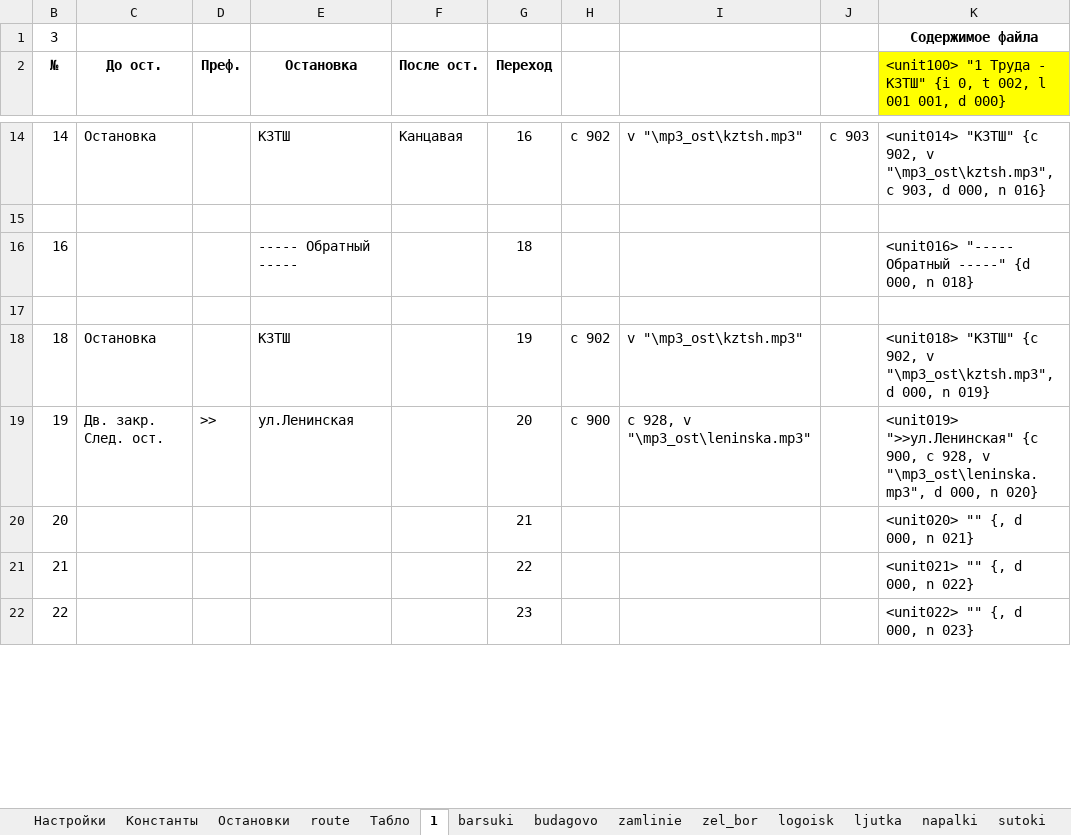
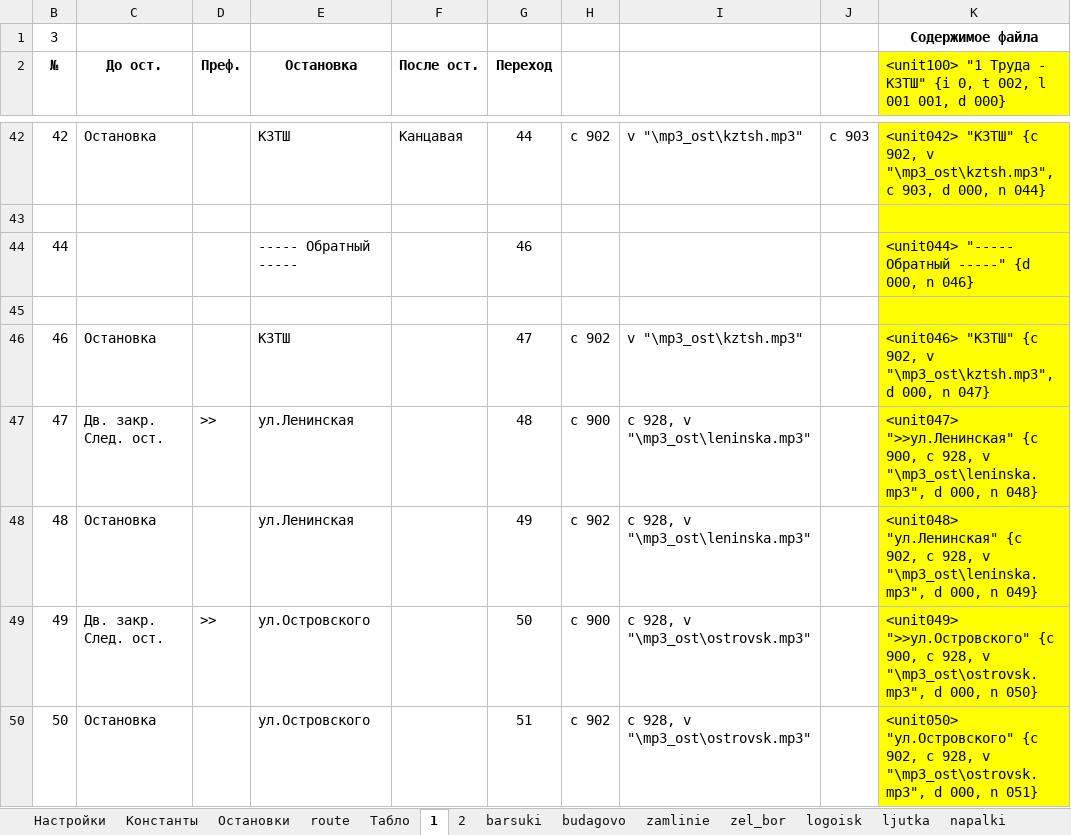
Before and after one commit to Autopark18/___MyDocuments___, an Excel workbook: gBuse/!_Маршруты_!/Жодино (глобальная переделка)/Помощник по составлению машрутов для СИТ.xlsm, sheet 1, drawn as a sheet; only a part is shown, gaps mark what is left out; values as stored, in another font and other column widths than the file's, no borders; removed rows and columns are numbered as before the commit, all else as after; the diff covers the shown part only; the diff names each change by its address in the sheet, - before the commit and + after, or states it on an @@ line.

```diff
--- a/gBuse/!_Маршруты_!/Жодино (глобальная переделка)/Помощник по составлению машрутов для СИТ.xlsm (sheet 1)
+++ b/gBuse/!_Маршруты_!/Жодино (глобальная переделка)/Помощник по составлению машрутов для СИТ.xlsm (sheet 1)
+sheet tab: 2
-B42 (№): 14
+B42 (№): 42
-G42 (Переход): 16
+G42 (Переход): 44
-K42: <unit014> "КЗТШ" {c 902, v "\mp3_ost\kztsh.mp3", c 903, d 000, n 016}
+K42: <unit042> "КЗТШ" {c 902, v "\mp3_ost\kztsh.mp3", c 903, d 000, n 044}
-K42:K43 fill: none
+K42:K43 fill: #FFFF00
-row 16: 16 |  |  | ----- Обратный ----- |  | 18 |  |  |  | <unit016> "----- Обратный -----" {d 000, n 018}
+row 44: 44 |  |  | ----- Обратный ----- |  | 46 |  |  |  | <unit044> "----- Обратный -----" {d 000, n 046}
-K45:K47 fill: none
+K45:K47 fill: #FFFF00
-B46 (№): 18
+B46 (№): 46
-G46 (Переход): 19
+G46 (Переход): 47
-K46: <unit018> "КЗТШ" {c 902, v "\mp3_ost\kztsh.mp3", d 000, n 019}
+K46: <unit046> "КЗТШ" {c 902, v "\mp3_ost\kztsh.mp3", d 000, n 047}
-B47 (№): 19
+B47 (№): 47
-G47 (Переход): 20
+G47 (Переход): 48
-K47: <unit019> ">>ул.Ленинская" {c 900, c 928, v "\mp3_ost\leninska.mp3", d 000, n 020}
+K47: <unit047> ">>ул.Ленинская" {c 900, c 928, v "\mp3_ost\leninska.mp3", d 000, n 048}
-row 20: 20 |  |  |  |  | 21 |  |  |  | <unit020> "" {, d 000, n 021}
-row 21: 21 |  |  |  |  | 22 |  |  |  | <unit021> "" {, d 000, n 022}
-row 22: 22 |  |  |  |  | 23 |  |  |  | <unit022> "" {, d 000, n 023}
+row 48: 48 | Остановка |  | ул.Ленинская |  | 49 | c 902 | c 928, v "\mp3_ost\leninska.mp3" |  | <unit048> "ул.Ленинская" {c 902, c 928, v "\mp3_ost\leninska.mp3", d 000, n 049}
+row 49: 49 | Дв. закр. След. ост. | >> | ул.Островского |  | 50 | c 900 | c 928, v "\mp3_ost\ostrovsk.mp3" |  | <unit049> ">>ул.Островского" {c 900, c 928, v "\mp3_ost\ostrovsk.mp3", d 000, n 050}
+row 50: 50 | Остановка |  | ул.Островского |  | 51 | c 902 | c 928, v "\mp3_ost\ostrovsk.mp3" |  | <unit050> "ул.Островского" {c 902, c 928, v "\mp3_ost\ostrovsk.mp3", d 000, n 051}
```
Also changed, not shown: 56 added rows, 15 edited cells and cell formats elsewhere in this sheet, sheet Остановки, formulas that keep their value, 6 other files.
